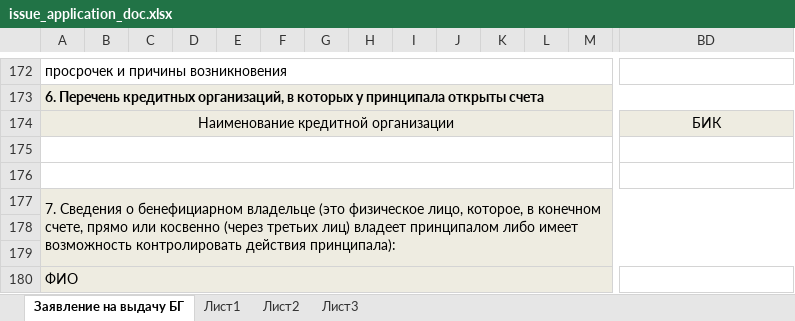
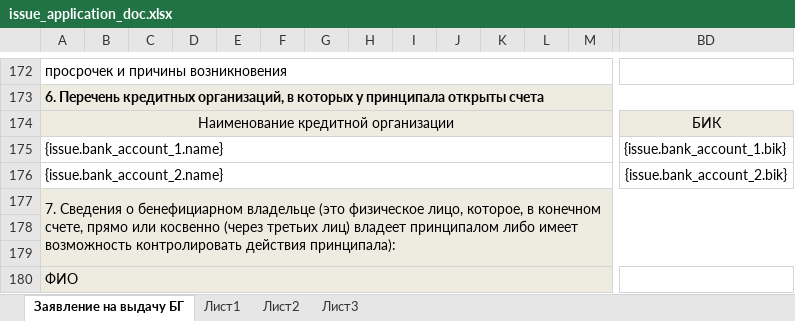
Before and after one commit to access-denied-404/vue-django, an Excel workbook: marer/templates/documents/issue_application_doc.xlsx, sheet Заявление на выдачу БГ, drawn as a sheet; only a part is shown, gaps mark what is left out; values as stored, in another font and other column widths than the file's, no borders; charts and pictures and conditional formats not drawn; rows hold the shown columns only; the diff covers the shown part only; the diff names each change by its address in the sheet, - before the commit and + after, or states it on an @@ line.

Commit message:
implemented issuer bank accounts with client-side form and migration

```diff
--- a/marer/templates/documents/issue_application_doc.xlsx (sheet Заявление на выдачу БГ)
+++ b/marer/templates/documents/issue_application_doc.xlsx (sheet Заявление на выдачу БГ)
-row 175: (empty)
+row 175: {issue.bank_account_1.name} |  |  |  |  |  |  |  |  |  |  |  |  | {issue.bank_account_1.bik}
-row 176: (empty)
+row 176: {issue.bank_account_2.name} |  |  |  |  |  |  |  |  |  |  |  |  | {issue.bank_account_2.bik}
```
Also changed, not shown: 40 removed rows, 88 hidden or unhidden rows, cell formats and merged cells elsewhere in this sheet, hidden cells, 6 other files.
